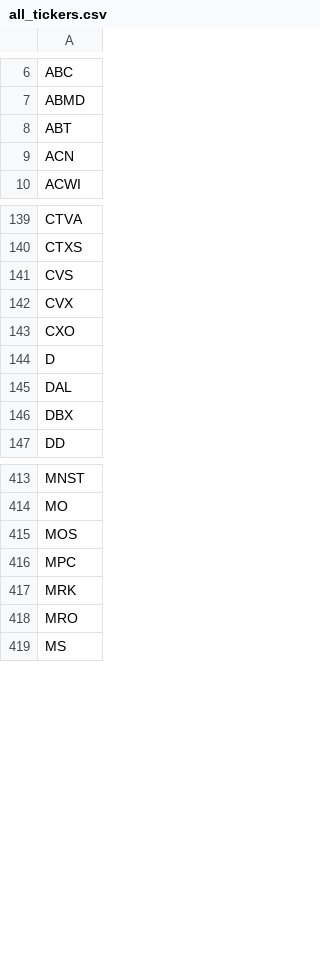
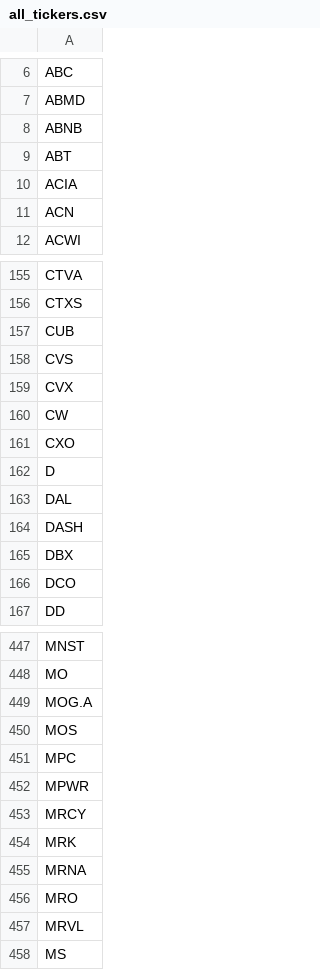
Before and after one commit to yh2n/financial-analysis-v2, a CSV file: data/baskets/all_tickers.csv, drawn as a sheet; only a part is shown, gaps mark what is left out; the diff covers the shown part only; the diff names each change by its address in the sheet, - before the commit and + after, or states it on an @@ line.

```diff
--- a/data/baskets/all_tickers.csv
+++ b/data/baskets/all_tickers.csv
+row 8: ABNB
+row 10: ACIA
+row 157: CUB
+row 160: CW
+row 164: DASH
+row 166: DCO
+row 449: MOG.A
+row 452: MPWR
+row 453: MRCY
+row 455: MRNA
+row 457: MRVL
```
Also changed, not shown: 56 added rows elsewhere in this file, data/baskets/scorecard_single_ticker.csv.
